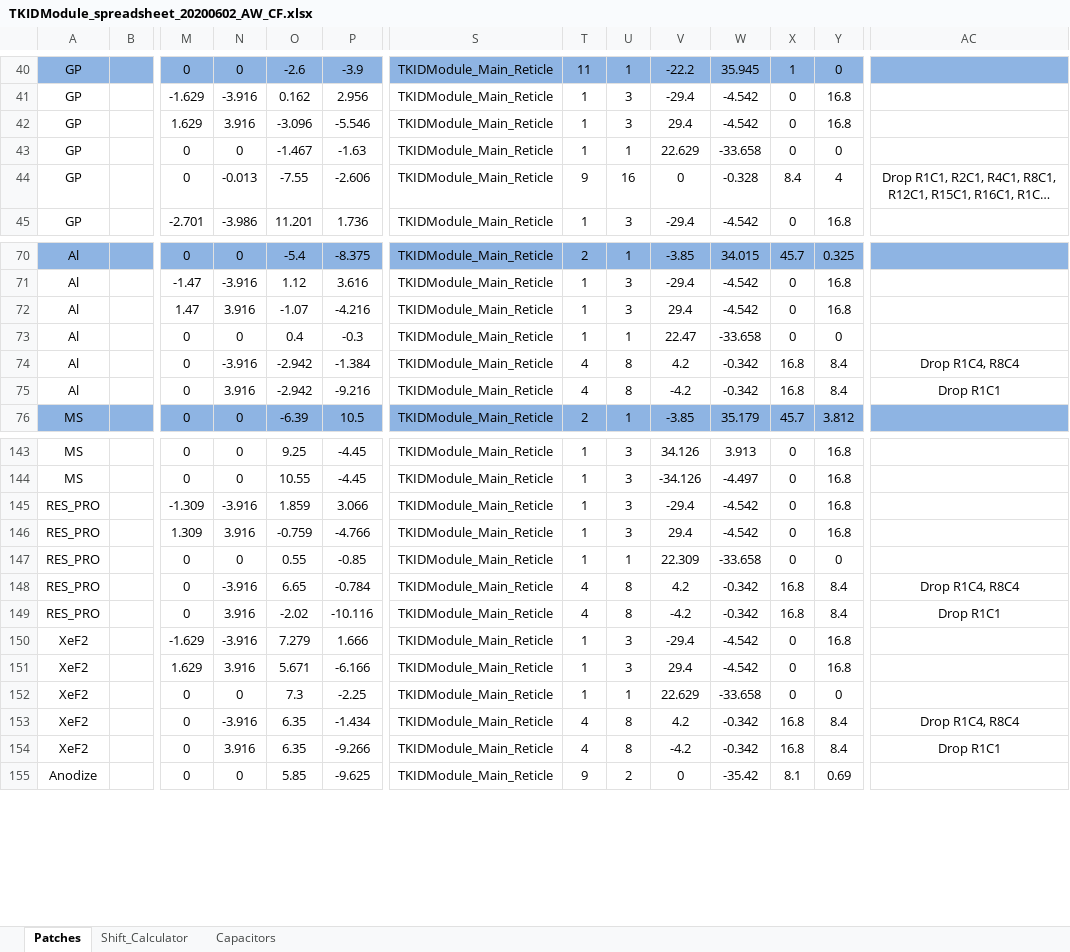
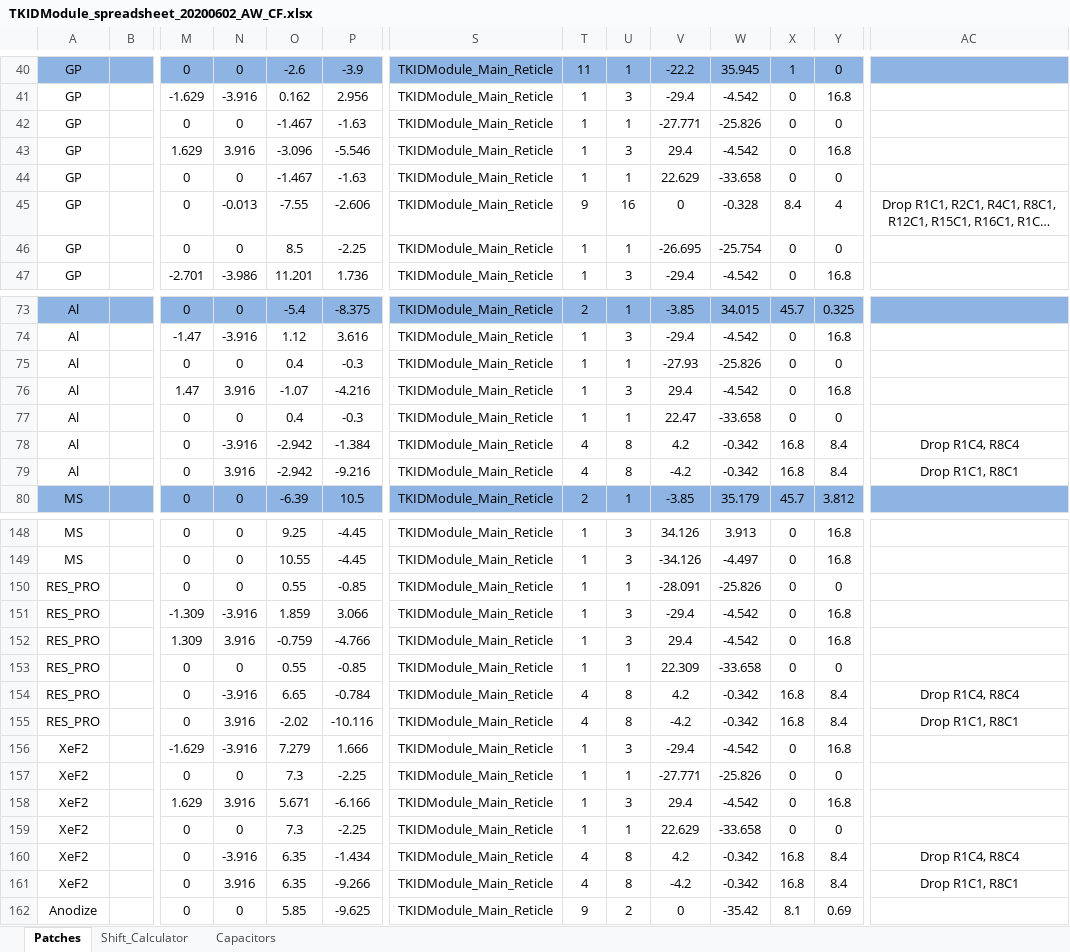
Before and after one commit to WanduiAlbert/ResoBolo, an Excel workbook: masks/code/TKIDModule_spreadsheet_20200602_AW_CF.xlsx, sheet Patches, drawn as a sheet; only a part is shown, gaps mark what is left out; long unchanged cells end in …; values as stored, in another font and other column widths than the file's, no borders; addresses are those after the commit; rows hold the shown columns only; the diff covers the shown part only; the diff names each change by its address in the sheet, - before the commit and + after, or states it on an @@ line.

Commit message:
please let me be done

```diff
--- a/masks/code/TKIDModule_spreadsheet_20200602_AW_CF.xlsx (sheet Patches)
+++ b/masks/code/TKIDModule_spreadsheet_20200602_AW_CF.xlsx (sheet Patches)
+row 42: GP |  | 0 | 0 | -1.467 | -1.63 | TKIDModule_Main_Reticle | 1 | 1 | -27.771 | -25.826 | 0 | 0
+row 46: GP |  | 0 | 0 | 8.5 | -2.25 | TKIDModule_Main_Reticle | 1 | 1 | -26.695 | -25.754 | 0 | 0
+row 75: Al |  | 0 | 0 | 0.4 | -0.3 | TKIDModule_Main_Reticle | 1 | 1 | -27.93 | -25.826 | 0 | 0
-AC79: Drop R1C1
+AC79: Drop R1C1, R8C1
+row 150: RES_PRO |  | 0 | 0 | 0.55 | -0.85 | TKIDModule_Main_Reticle | 1 | 1 | -28.091 | -25.826 | 0 | 0
-AC155: Drop R1C1
+AC155: Drop R1C1, R8C1
+row 157: XeF2 |  | 0 | 0 | 7.3 | -2.25 | TKIDModule_Main_Reticle | 1 | 1 | -27.771 | -25.826 | 0 | 0
-AC161: Drop R1C1
+AC161: Drop R1C1, R8C1
```
Also changed, not shown: 2 added rows and 4 edited cells elsewhere in this sheet.
